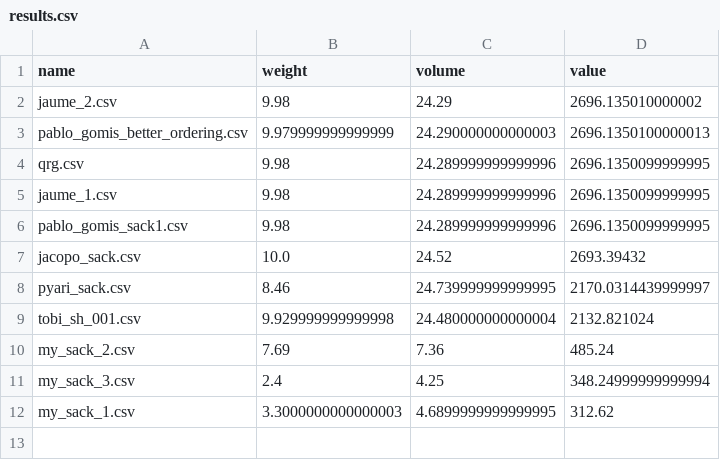
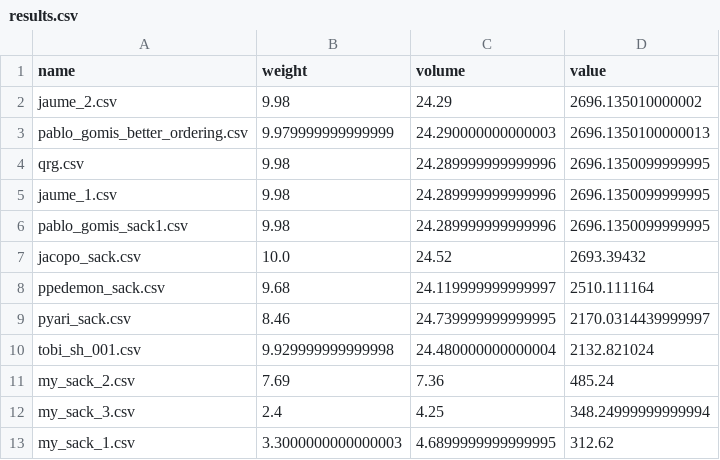
Before and after one commit to hectormirete/knapsack, a CSV file: results.csv, drawn as a sheet.

```diff
--- a/results.csv
+++ b/results.csv
@@ -7,2 +7,3 @@ pablo_gomis_sack1.csv,9.98,24.289999999999996,2696.1350099999995
 jacopo_sack.csv,10.0,24.52,2693.39432
+ppedemon_sack.csv,9.68,24.119999999999997,2510.111164
 pyari_sack.csv,8.46,24.739999999999995,2170.0314439999997
```
Also changed, not shown: 1 other file.
